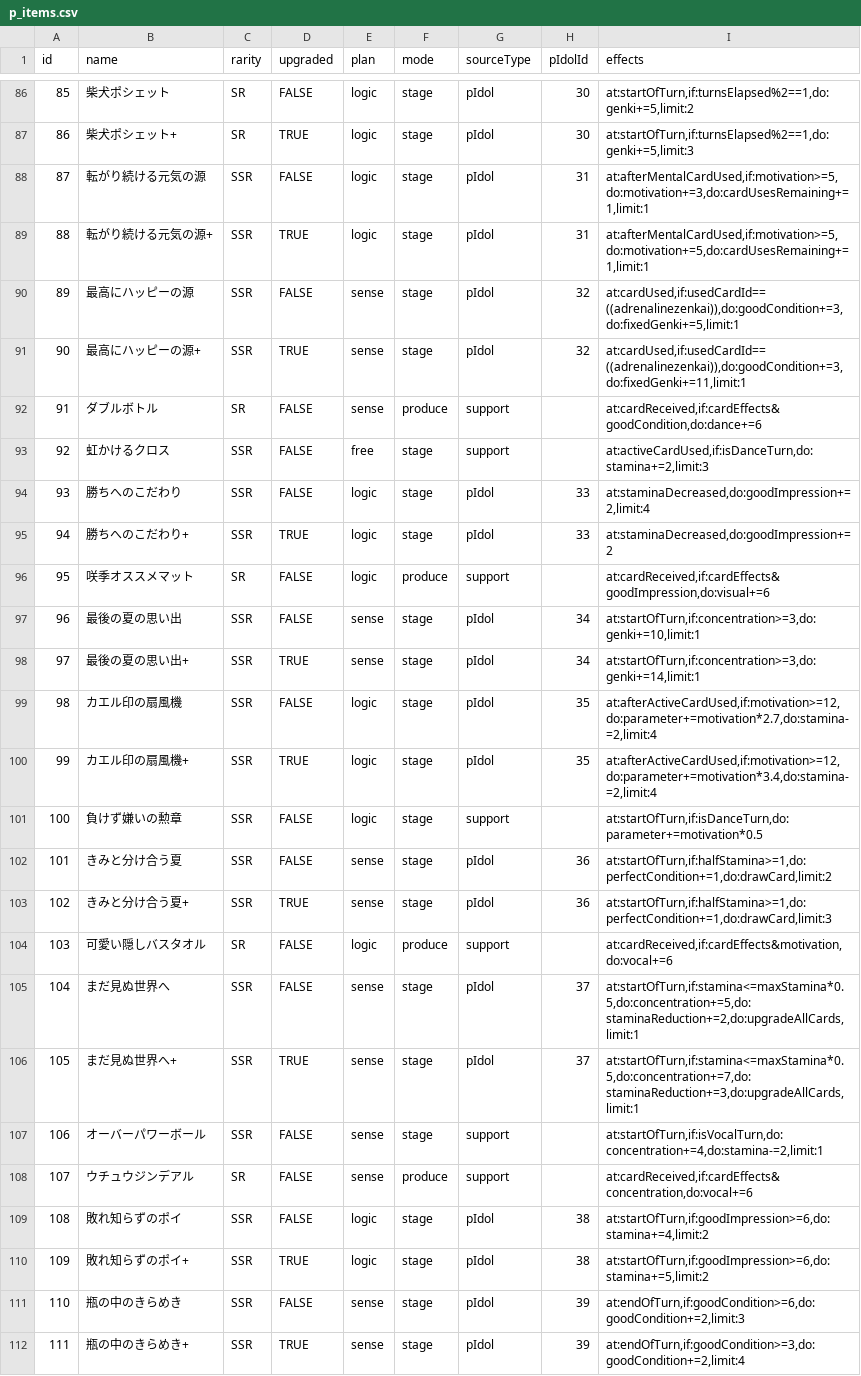
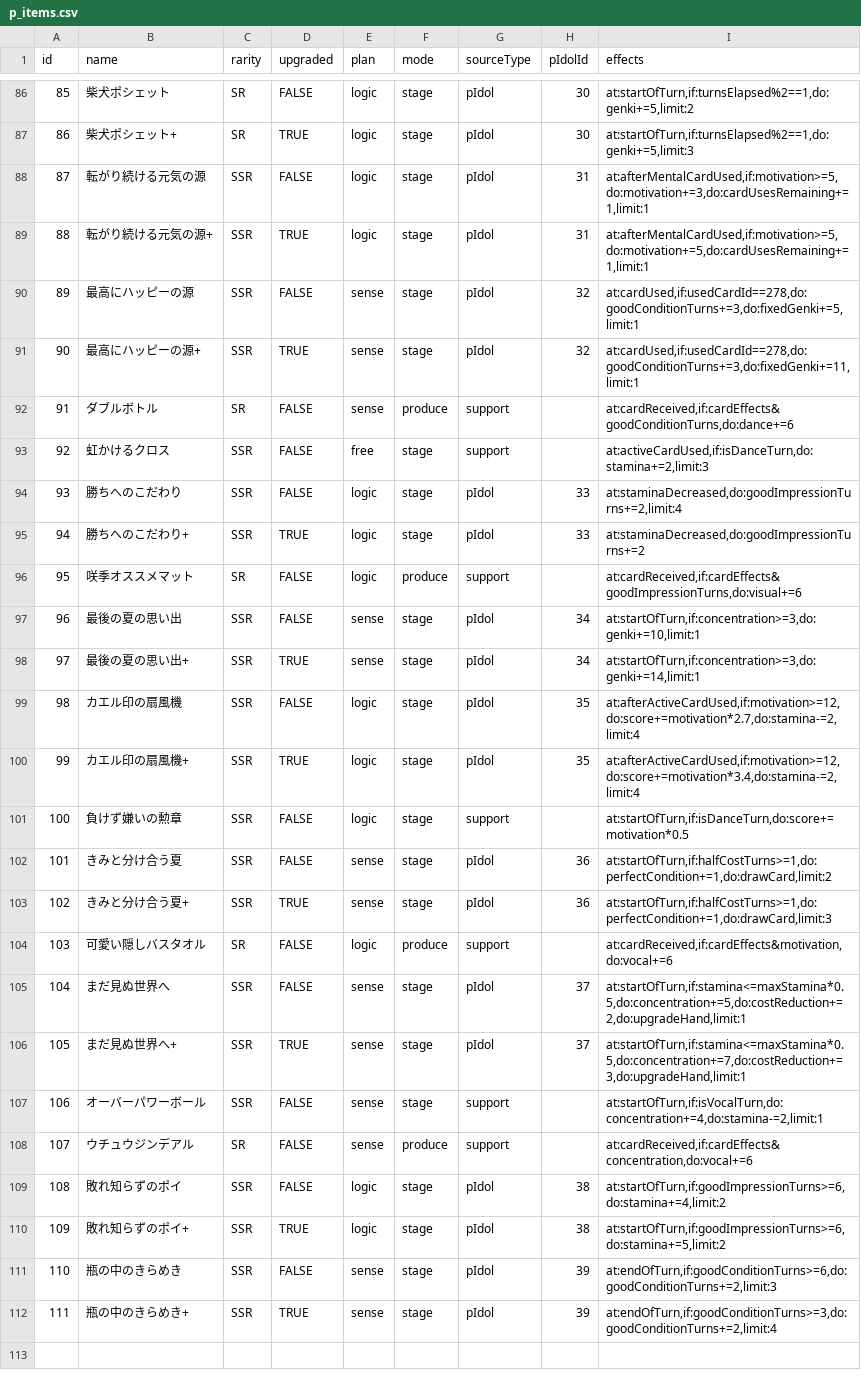
Before and after one commit to surisuririsu/gakumas-data, a CSV file: csv/p_items.csv, drawn as a sheet; only a part is shown, gaps mark what is left out; the diff covers the shown part only.

```diff
--- a/csv/p_items.csv
+++ b/csv/p_items.csv
@@ -89,24 +89,24 @@ id,name,rarity,upgraded,plan,mode,sourceType,pIdolId,effects
 88,転がり続ける元気の源+,SSR,TRUE,logic,stage,pIdol,31,"at:afterMentalCardUsed,if:motivation>=5,do:motivation+=5,do:cardUsesRemaining+=1,limit:1"
-89,最高にハッピーの源,SSR,FALSE,sense,stage,pIdol,32,"at:cardUsed,if:usedCardId==((adrenalinezenkai)),do:goodCondition+=3,do:fixedGenki+=5,limit:1"
-90,最高にハッピーの源+,SSR,TRUE,sense,stage,pIdol,32,"at:cardUsed,if:usedCardId==((adrenalinezenkai)),do:goodCondition+=3,do:fixedGenki+=11,limit:1"
-91,ダブルボトル,SR,FALSE,sense,produce,support,,"at:cardReceived,if:cardEffects&goodCondition,do:dance+=6"
+89,最高にハッピーの源,SSR,FALSE,sense,stage,pIdol,32,"at:cardUsed,if:usedCardId==278,do:goodConditionTurns+=3,do:fixedGenki+=5,limit:1"
+90,最高にハッピーの源+,SSR,TRUE,sense,stage,pIdol,32,"at:cardUsed,if:usedCardId==278,do:goodConditionTurns+=3,do:fixedGenki+=11,limit:1"
+91,ダブルボトル,SR,FALSE,sense,produce,support,,"at:cardReceived,if:cardEffects&goodConditionTurns,do:dance+=6"
 92,虹かけるクロス,SSR,FALSE,free,stage,support,,"at:activeCardUsed,if:isDanceTurn,do:stamina+=2,limit:3"
-93,勝ちへのこだわり,SSR,FALSE,logic,stage,pIdol,33,"at:staminaDecreased,do:goodImpression+=2,limit:4"
-94,勝ちへのこだわり+,SSR,TRUE,logic,stage,pIdol,33,"at:staminaDecreased,do:goodImpression+=2"
-95,咲季オススメマット,SR,FALSE,logic,produce,support,,"at:cardReceived,if:cardEffects&goodImpression,do:visual+=6"
+93,勝ちへのこだわり,SSR,FALSE,logic,stage,pIdol,33,"at:staminaDecreased,do:goodImpressionTurns+=2,limit:4"
+94,勝ちへのこだわり+,SSR,TRUE,logic,stage,pIdol,33,"at:staminaDecreased,do:goodImpressionTurns+=2"
+95,咲季オススメマット,SR,FALSE,logic,produce,support,,"at:cardReceived,if:cardEffects&goodImpressionTurns,do:visual+=6"
 96,最後の夏の思い出,SSR,FALSE,sense,stage,pIdol,34,"at:startOfTurn,if:concentration>=3,do:genki+=10,limit:1"
 97,最後の夏の思い出+,SSR,TRUE,sense,stage,pIdol,34,"at:startOfTurn,if:concentration>=3,do:genki+=14,limit:1"
-98,カエル印の扇風機,SSR,FALSE,logic,stage,pIdol,35,"at:afterActiveCardUsed,if:motivation>=12,do:parameter+=motivation*2.7,do:stamina-=2,limit:4"
-99,カエル印の扇風機+,SSR,TRUE,logic,stage,pIdol,35,"at:afterActiveCardUsed,if:motivation>=12,do:parameter+=motivation*3.4,do:stamina-=2,limit:4"
-100,負けず嫌いの勲章,SSR,FALSE,logic,stage,support,,"at:startOfTurn,if:isDanceTurn,do:parameter+=motivation*0.5"
-101,きみと分け合う夏,SSR,FALSE,sense,stage,pIdol,36,"at:startOfTurn,if:halfStamina>=1,do:perfectCondition+=1,do:drawCard,limit:2"
-102,きみと分け合う夏+,SSR,TRUE,sense,stage,pIdol,36,"at:startOfTurn,if:halfStamina>=1,do:perfectCondition+=1,do:drawCard,limit:3"
+98,カエル印の扇風機,SSR,FALSE,logic,stage,pIdol,35,"at:afterActiveCardUsed,if:motivation>=12,do:score+=motivation*2.7,do:stamina-=2,limit:4"
+99,カエル印の扇風機+,SSR,TRUE,logic,stage,pIdol,35,"at:afterActiveCardUsed,if:motivation>=12,do:score+=motivation*3.4,do:stamina-=2,limit:4"
+100,負けず嫌いの勲章,SSR,FALSE,logic,stage,support,,"at:startOfTurn,if:isDanceTurn,do:score+=motivation*0.5"
+101,きみと分け合う夏,SSR,FALSE,sense,stage,pIdol,36,"at:startOfTurn,if:halfCostTurns>=1,do:perfectCondition+=1,do:drawCard,limit:2"
+102,きみと分け合う夏+,SSR,TRUE,sense,stage,pIdol,36,"at:startOfTurn,if:halfCostTurns>=1,do:perfectCondition+=1,do:drawCard,limit:3"
 103,可愛い隠しバスタオル,SR,FALSE,logic,produce,support,,"at:cardReceived,if:cardEffects&motivation,do:vocal+=6"
-104,まだ見ぬ世界へ,SSR,FALSE,sense,stage,pIdol,37,"at:startOfTurn,if:stamina<=maxStamina*0.5,do:concentration+=5,do:staminaReduction+=2,do:upgradeAllCards,limit:1"
-105,まだ見ぬ世界へ+,SSR,TRUE,sense,stage,pIdol,37,"at:startOfTurn,if:stamina<=maxStamina*0.5,do:concentration+=7,do:staminaReduction+=3,do:upgradeAllCards,limit:1"
+104,まだ見ぬ世界へ,SSR,FALSE,sense,stage,pIdol,37,"at:startOfTurn,if:stamina<=maxStamina*0.5,do:concentration+=5,do:costReduction+=2,do:upgradeHand,limit:1"
+105,まだ見ぬ世界へ+,SSR,TRUE,sense,stage,pIdol,37,"at:startOfTurn,if:stamina<=maxStamina*0.5,do:concentration+=7,do:costReduction+=3,do:upgradeHand,limit:1"
 106,オーバーパワーボール,SSR,FALSE,sense,stage,support,,"at:startOfTurn,if:isVocalTurn,do:concentration+=4,do:stamina-=2,limit:1"
 107,ウチュウジンデアル,SR,FALSE,sense,produce,support,,"at:cardReceived,if:cardEffects&concentration,do:vocal+=6"
-108,敗れ知らずのポイ,SSR,FALSE,logic,stage,pIdol,38,"at:startOfTurn,if:goodImpression>=6,do:stamina+=4,limit:2"
-109,敗れ知らずのポイ+,SSR,TRUE,logic,stage,pIdol,38,"at:startOfTurn,if:goodImpression>=6,do:stamina+=5,limit:2"
-110,瓶の中のきらめき,SSR,FALSE,sense,stage,pIdol,39,"at:endOfTurn,if:goodCondition>=6,do:goodCondition+=2,limit:3"
-111,瓶の中のきらめき+,SSR,TRUE,sense,stage,pIdol,39,"at:endOfTurn,if:goodCondition>=3,do:goodCondition+=2,limit:4"
+108,敗れ知らずのポイ,SSR,FALSE,logic,stage,pIdol,38,"at:startOfTurn,if:goodImpressionTurns>=6,do:stamina+=4,limit:2"
+109,敗れ知らずのポイ+,SSR,TRUE,logic,stage,pIdol,38,"at:startOfTurn,if:goodImpressionTurns>=6,do:stamina+=5,limit:2"
+110,瓶の中のきらめき,SSR,FALSE,sense,stage,pIdol,39,"at:endOfTurn,if:goodConditionTurns>=6,do:goodConditionTurns+=2,limit:3"
+111,瓶の中のきらめき+,SSR,TRUE,sense,stage,pIdol,39,"at:endOfTurn,if:goodConditionTurns>=3,do:goodConditionTurns+=2,limit:4"
```
Also changed, not shown: 41 edited cells elsewhere in this file, csv/skill_cards.csv, 5 other files.
